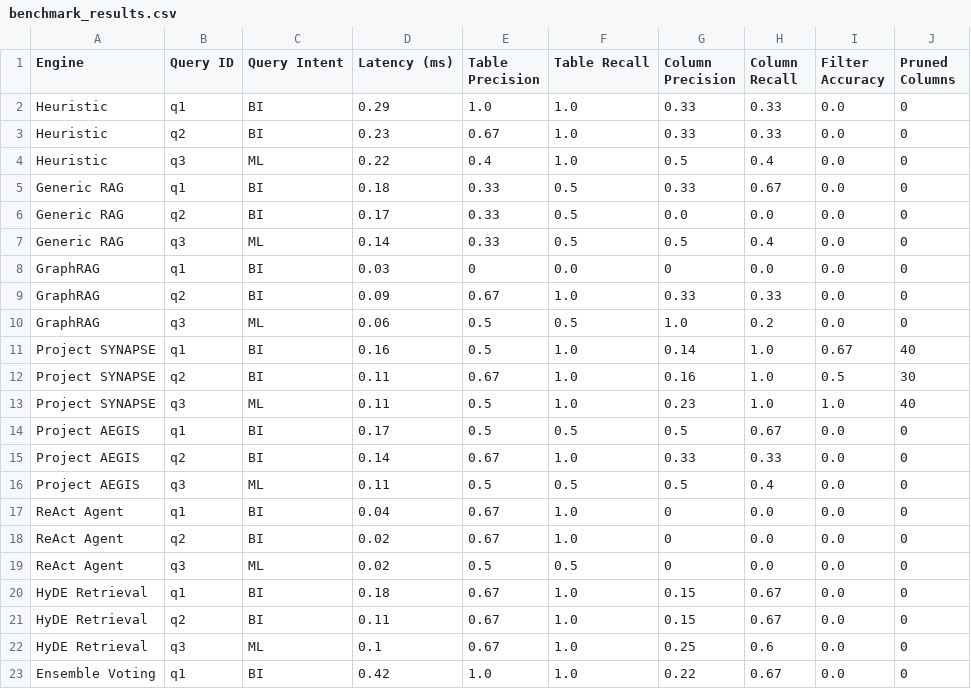
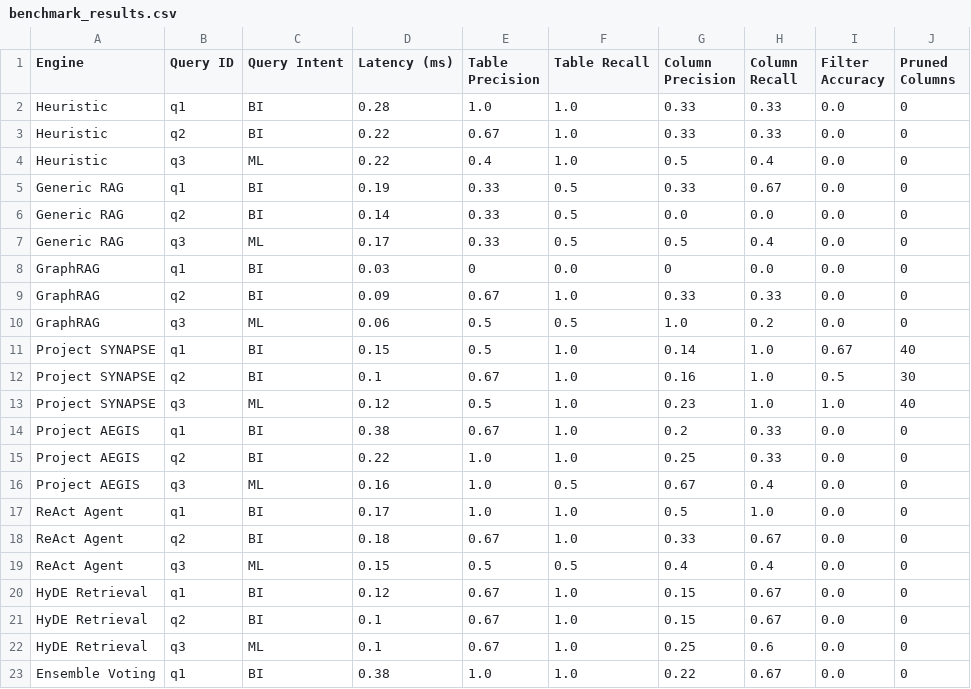
Before and after one commit to saurabh1604/semantic_schema, a CSV file: benchmark_results.csv, drawn as a sheet; only a part is shown; the diff covers the shown part only.

```diff
--- a/benchmark_results.csv
+++ b/benchmark_results.csv
@@ -1,8 +1,8 @@
 Engine,Query ID,Query Intent,Latency (ms),Table Precision,Table Recall,Column Precision,Column Recall,Filter Accuracy,Pruned Columns
-Heuristic,q1,BI,0.29,1.0,1.0,0.33,0.33,0.0,0
-Heuristic,q2,BI,0.23,0.67,1.0,0.33,0.33,0.0,0
+Heuristic,q1,BI,0.28,1.0,1.0,0.33,0.33,0.0,0
+Heuristic,q2,BI,0.22,0.67,1.0,0.33,0.33,0.0,0
 Heuristic,q3,ML,0.22,0.4,1.0,0.5,0.4,0.0,0
-Generic RAG,q1,BI,0.18,0.33,0.5,0.33,0.67,0.0,0
-Generic RAG,q2,BI,0.17,0.33,0.5,0.0,0.0,0.0,0
-Generic RAG,q3,ML,0.14,0.33,0.5,0.5,0.4,0.0,0
+Generic RAG,q1,BI,0.19,0.33,0.5,0.33,0.67,0.0,0
+Generic RAG,q2,BI,0.14,0.33,0.5,0.0,0.0,0.0,0
+Generic RAG,q3,ML,0.17,0.33,0.5,0.5,0.4,0.0,0
 GraphRAG,q1,BI,0.03,0,0.0,0,0.0,0.0,0
@@ -10,14 +10,14 @@ GraphRAG,q2,BI,0.09,0.67,1.0,0.33,0.33,0.0,0
 GraphRAG,q3,ML,0.06,0.5,0.5,1.0,0.2,0.0,0
-Project SYNAPSE,q1,BI,0.16,0.5,1.0,0.14,1.0,0.67,40
-Project SYNAPSE,q2,BI,0.11,0.67,1.0,0.16,1.0,0.5,30
-Project SYNAPSE,q3,ML,0.11,0.5,1.0,0.23,1.0,1.0,40
-Project AEGIS,q1,BI,0.17,0.5,0.5,0.5,0.67,0.0,0
-Project AEGIS,q2,BI,0.14,0.67,1.0,0.33,0.33,0.0,0
-Project AEGIS,q3,ML,0.11,0.5,0.5,0.5,0.4,0.0,0
-ReAct Agent,q1,BI,0.04,0.67,1.0,0,0.0,0.0,0
-ReAct Agent,q2,BI,0.02,0.67,1.0,0,0.0,0.0,0
-ReAct Agent,q3,ML,0.02,0.5,0.5,0,0.0,0.0,0
-HyDE Retrieval,q1,BI,0.18,0.67,1.0,0.15,0.67,0.0,0
-HyDE Retrieval,q2,BI,0.11,0.67,1.0,0.15,0.67,0.0,0
+Project SYNAPSE,q1,BI,0.15,0.5,1.0,0.14,1.0,0.67,40
+Project SYNAPSE,q2,BI,0.1,0.67,1.0,0.16,1.0,0.5,30
+Project SYNAPSE,q3,ML,0.12,0.5,1.0,0.23,1.0,1.0,40
+Project AEGIS,q1,BI,0.38,0.67,1.0,0.2,0.33,0.0,0
+Project AEGIS,q2,BI,0.22,1.0,1.0,0.25,0.33,0.0,0
+Project AEGIS,q3,ML,0.16,1.0,0.5,0.67,0.4,0.0,0
+ReAct Agent,q1,BI,0.17,1.0,1.0,0.5,1.0,0.0,0
+ReAct Agent,q2,BI,0.18,0.67,1.0,0.33,0.67,0.0,0
+ReAct Agent,q3,ML,0.15,0.5,0.5,0.4,0.4,0.0,0
+HyDE Retrieval,q1,BI,0.12,0.67,1.0,0.15,0.67,0.0,0
+HyDE Retrieval,q2,BI,0.1,0.67,1.0,0.15,0.67,0.0,0
 HyDE Retrieval,q3,ML,0.1,0.67,1.0,0.25,0.6,0.0,0
-Ensemble Voting,q1,BI,0.42,1.0,1.0,0.22,0.67,0.0,0
+Ensemble Voting,q1,BI,0.38,1.0,1.0,0.22,0.67,0.0,0
```
Also changed, not shown: 25 edited cells elsewhere in this file, 4 other files.
